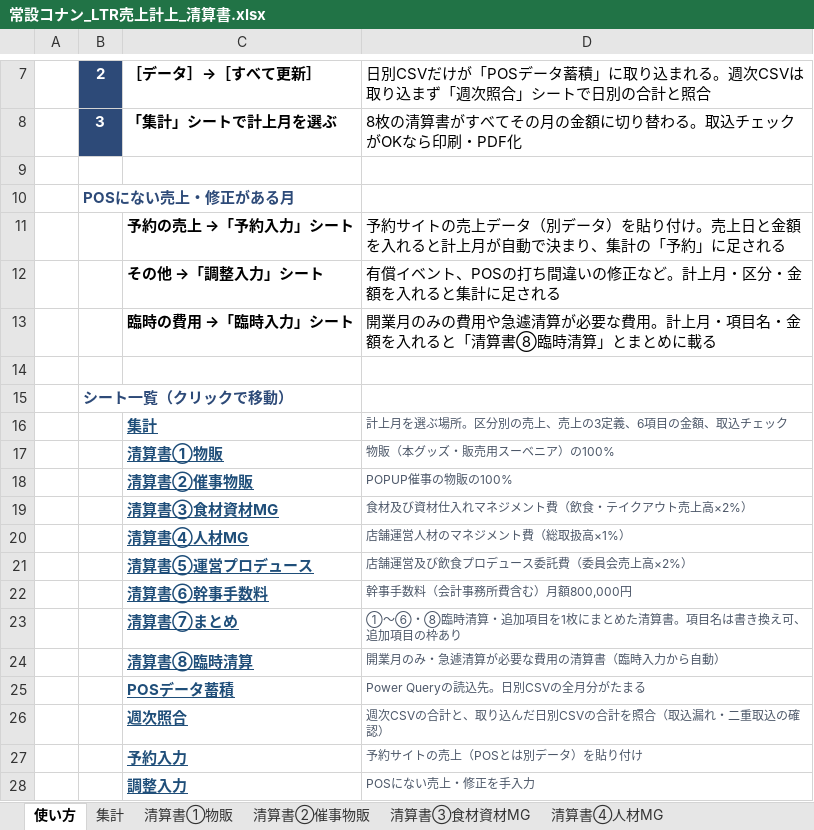
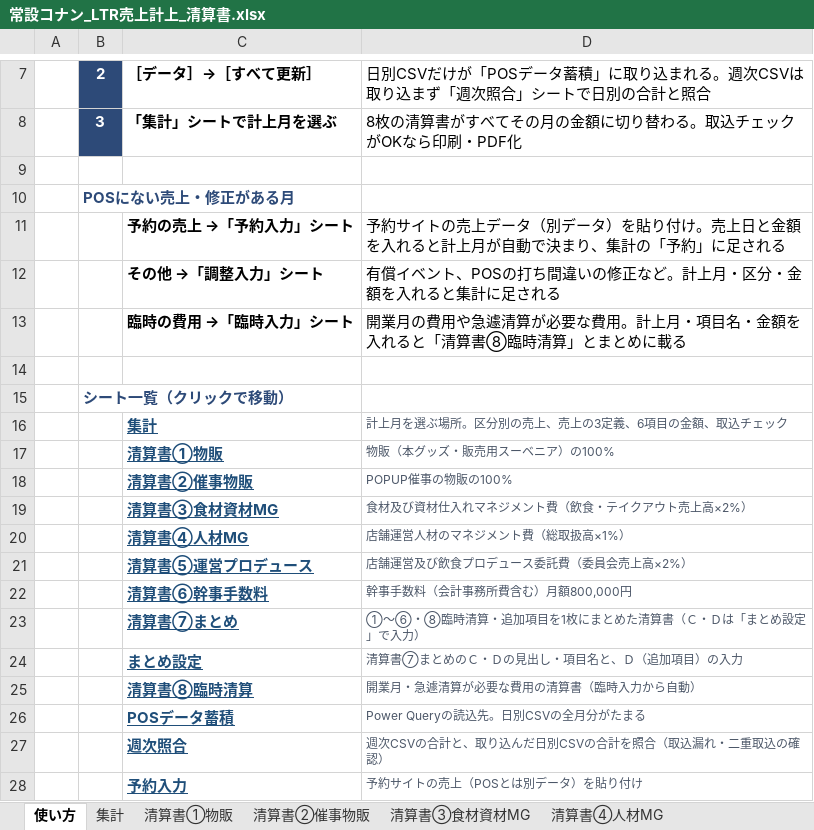
Before and after one commit to maa-a/Antigravity-test, an Excel workbook: internal/常設コナン_LTR売上計上_清算書.xlsx, sheet 使い方, drawn as a sheet; only a part is shown, gaps mark what is left out; the shorter side is filled out with more unchanged rows; values as stored, in another font and other column widths than the file's, no borders; addresses are those after the commit; the diff names each change by its address in the sheet, - before the commit and + after, or states it on an @@ line.

```diff
--- a/internal/常設コナン_LTR売上計上_清算書.xlsx (sheet 使い方)
+++ b/internal/常設コナン_LTR売上計上_清算書.xlsx (sheet 使い方)
-D13: 開業月のみの費用や急…
+D13: 開業月の費用や急…
-D23: ①〜⑥・⑧臨時清算・追加項目を1枚にまとめた清算書。項目名は書き換え可、追加項目の枠あり
+D23: ①〜⑥・⑧臨時清算・追加項目を1枚にまとめた清算書（Ｃ・Ｄは「まとめ設定」で入力）
+row 24:  |  | まとめ設定 | 清算書⑦まとめのＣ・Ｄの見出し・項目名と、Ｄ（追加項目）の入力
-D25: 開業月のみ・急遽清算が必要な費用の清算書（臨時入力から自動）
+D25: 開業月・急遽清算が必要な費用の清算書（臨時入力から自動）
```
Also changed, not shown: sheet 清算書⑦まとめ, sheet 清算書⑧臨時清算, sheet 臨時入力, sheet 集計, other sheet tabs, 1 other file.
